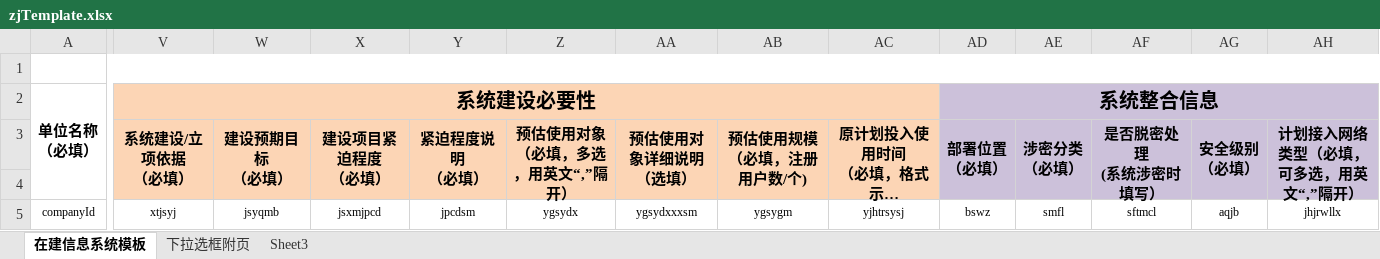
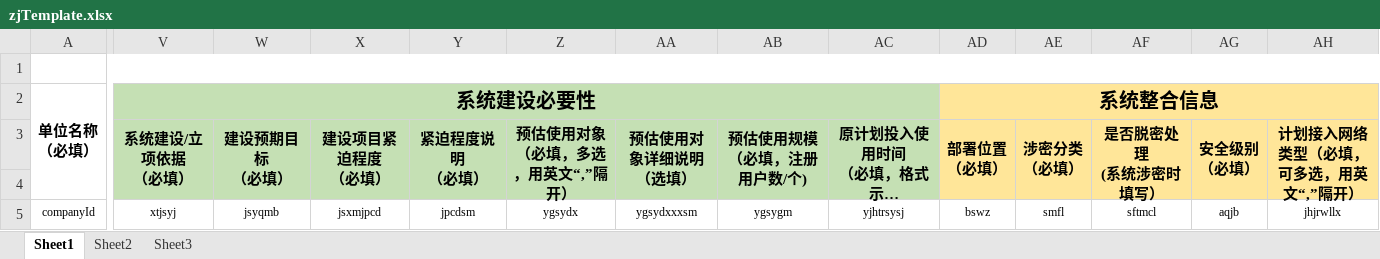
Before and after one commit to JuneShen5/zhdata, an Excel workbook: src/main/webapp/static/excel/excelTemplate/zjTemplate.xlsx, sheet Sheet1, drawn as a sheet; only a part is shown, gaps mark what is left out; long unchanged cells end in …; values as stored, in another font and other column widths than the file's, no borders; the diff covers the shown part only; the diff names each change by its address in the sheet, - before the commit and + after, or states it on an @@ line.

```diff
--- a/src/main/webapp/static/excel/excelTemplate/zjTemplate.xlsx (sheet Sheet1)
+++ b/src/main/webapp/static/excel/excelTemplate/zjTemplate.xlsx (sheet Sheet1)
-sheet tab: 在建信息系统模板
+sheet tab: Sheet1
-sheet tab: 下拉选框附页
+sheet tab: Sheet2
-V2:AC4 fill: #FCD5B5
+V2:AC4 fill: #C5E0B4
-AD2:AH4 fill: #CCC1DA
+AD2:AH4 fill: #FFE699
```
Also changed, not shown: cell formats elsewhere in this sheet, sheet Sheet2, 2 other files.
